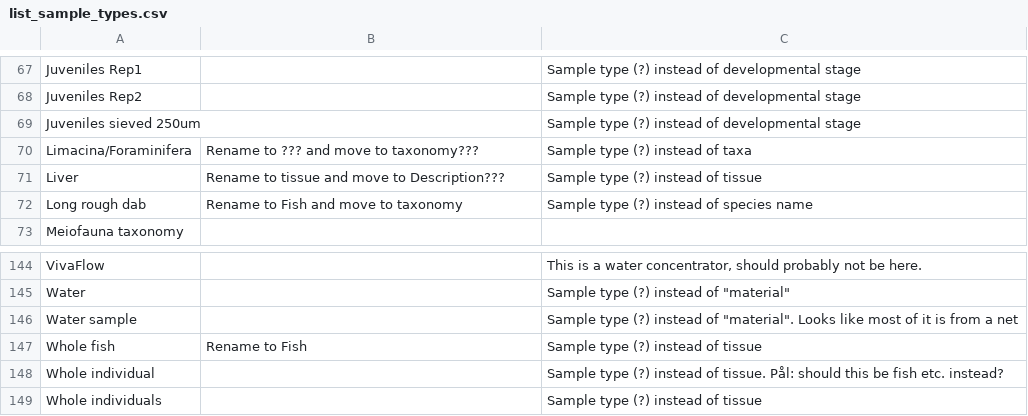
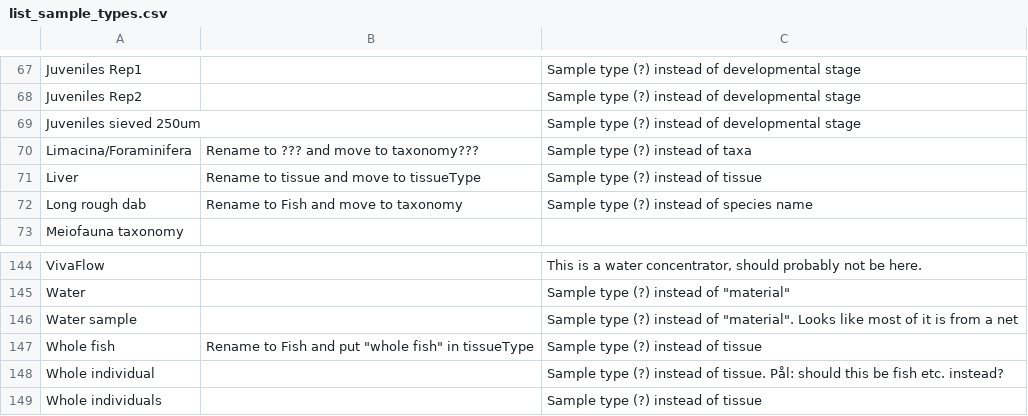
Before and after one commit to SIOS-Svalbard/AeN_doc, a CSV file: list_sample_types.csv, drawn as a sheet; only a part is shown, gaps mark what is left out; the diff covers the shown part only.

```diff
--- a/list_sample_types.csv
+++ b/list_sample_types.csv
@@ -70,3 +70,3 @@ Juveniles sieved 250um,,Sample type (?) instead of developmental stage
 Limacina/Foraminifera, Rename to ??? and move to taxonomy???,Sample type (?) instead of taxa
-Liver, Rename to tissue and move to Description???,Sample type (?) instead of tissue
+Liver, Rename to tissue and move to tissueType,Sample type (?) instead of tissue
 Long rough dab, Rename to Fish and move to taxonomy,Sample type (?) instead of species name
@@ -146,3 +146,3 @@ Water,,"Sample type (?) instead of ""material"""
 Water sample,,"Sample type (?) instead of ""material"". Looks like most of it is from a net"
-Whole fish, Rename to Fish,Sample type (?) instead of tissue
+Whole fish, Rename to Fish and put "whole fish" in tissueType,Sample type (?) instead of tissue
 Whole individual,,Sample type (?) instead of tissue. Pål: should this be fish etc. instead?
```
Also changed, not shown: 12 edited cells elsewhere in this file.
